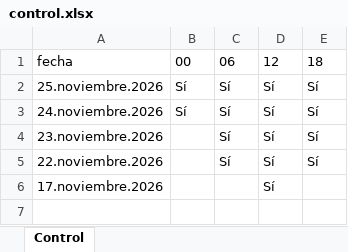
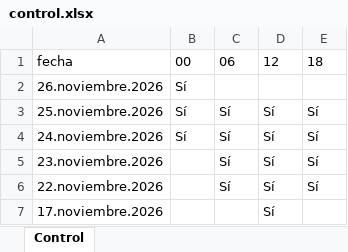
Before and after one commit to yoqai2a/Y0Qa1_Master_2026_11_18, an Excel workbook: ___Data/control.xlsx, sheet Control, drawn as a sheet; values as stored, in another font and other column widths than the file's, no borders; the diff names each change by its address in the sheet, - before the commit and + after, or states it on an @@ line.

```diff
--- a/___Data/control.xlsx (sheet Control)
+++ b/___Data/control.xlsx (sheet Control)
+row 2: 26.noviembre.2026 | Sí
```
Also changed, not shown: 20 other files.
